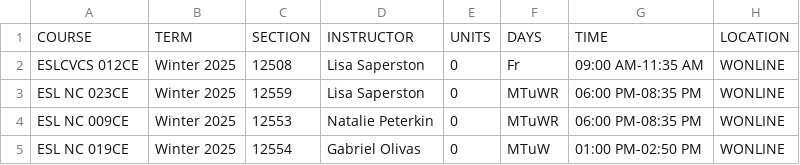
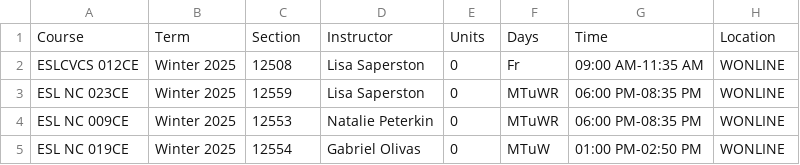
Before and after one commit to West-Los-Angeles-College/ztc, a CSV file: ztc_live.csv, drawn as a sheet; only a part is shown.

Commit message:
Update ztc_live.csv

```diff
--- a/ztc_live.csv
+++ b/ztc_live.csv
@@ -1,2 +1,2 @@
-"COURSE","TERM","SECTION","INSTRUCTOR","UNITS","DAYS","TIME","LOCATION"
+"Course","Term","Section","Instructor","Units","Days","Time","Location"
 "ESLCVCS 012CE","Winter 2025",12508,"Lisa Saperston",0,"Fr","09:00 AM-11:35 AM","WONLINE"
```
